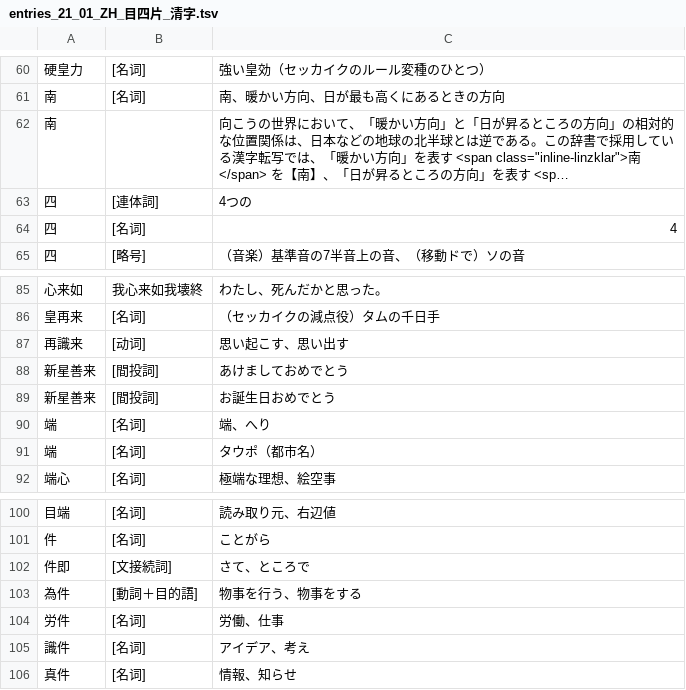
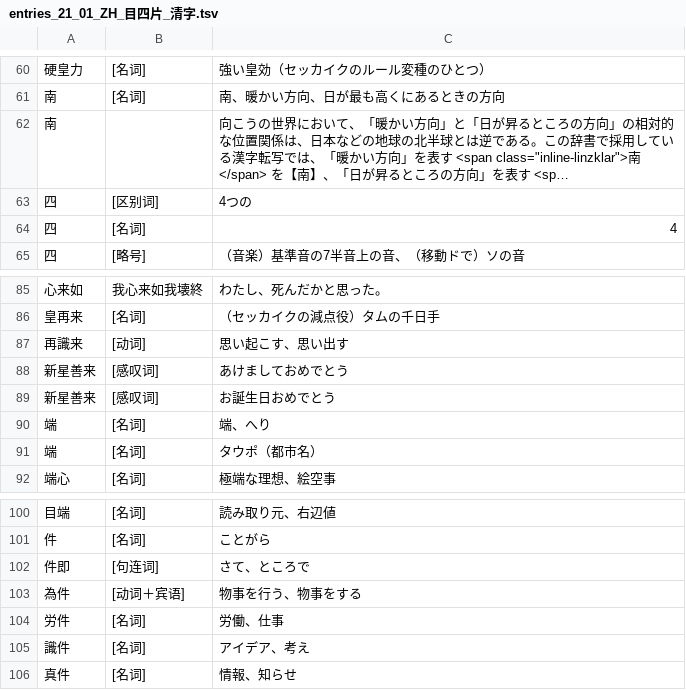
Before and after one commit to sozysozbot/linzklar_and_pmcp_paper_dictionary, a TSV file: entries_21_01_ZH_目四片_清字.tsv, drawn as a sheet; only a part is shown, gaps mark what is left out; long unchanged cells end in …; the diff names each change by its address in the sheet, - before the commit and + after, or states it on an @@ line.

```diff
--- a/entries_21_01_ZH_目四片_清字.tsv
+++ b/entries_21_01_ZH_目四片_清字.tsv
-B63: [連体詞]
+B63: [区别词]
-B88:B89: [間投詞]
+B88:B89: [感叹词]
-B102: [文接続詞]
+B102: [句连词]
-B103: [動詞＋目的語]
+B103: [动词＋宾语]
```
Also changed, not shown: 1 other file.
